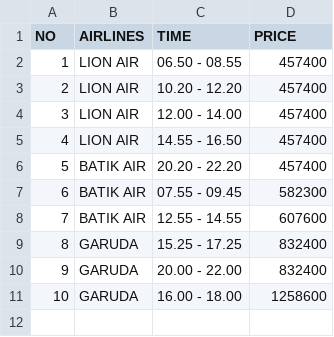
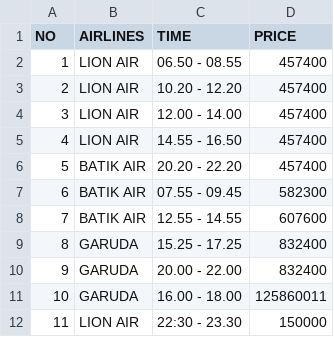
Before and after one commit to adelio-sumiya/Pe-Sawat, a CSV file: jadwal_pesawat.csv, drawn as a sheet.

```diff
--- a/jadwal_pesawat.csv
+++ b/jadwal_pesawat.csv
@@ -10,2 +10,3 @@ NO,AIRLINES,TIME,PRICE
 9,GARUDA,20.00 - 22.00,832400
-10,GARUDA,16.00 - 18.00,1258600
+10,GARUDA,16.00 - 18.00,125860011
+11,LION AIR,22:30 - 23.30,150000
```
Also changed, not shown: 3 other files.
